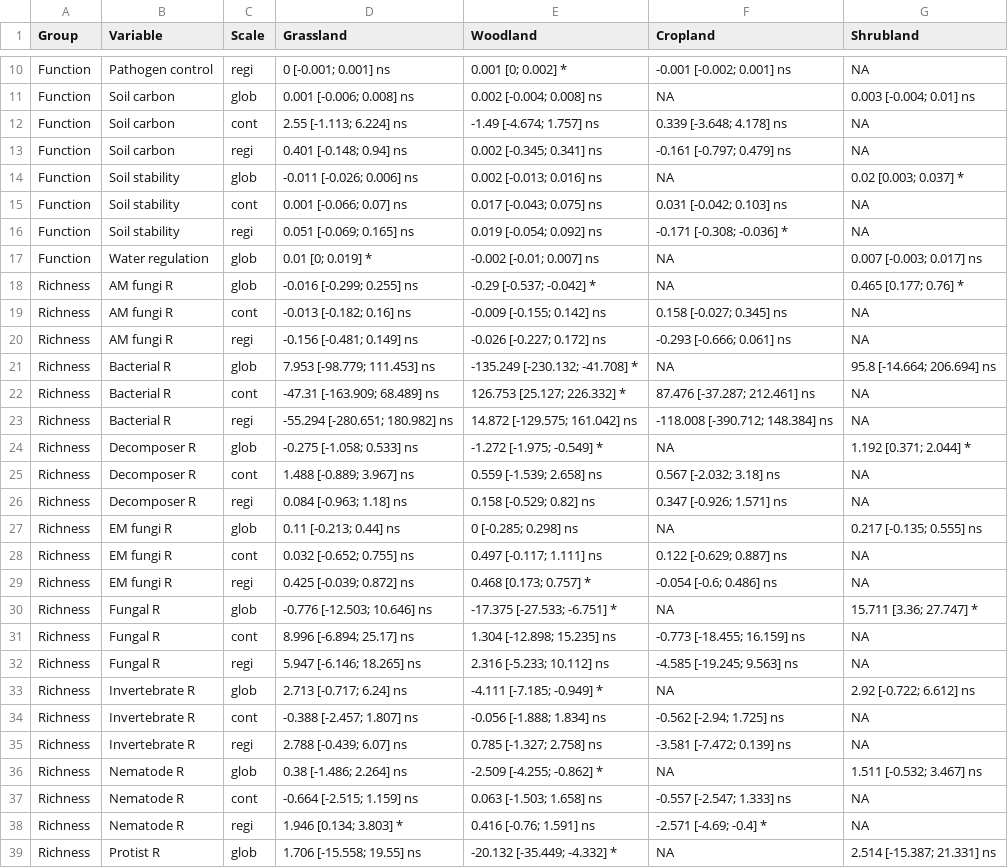
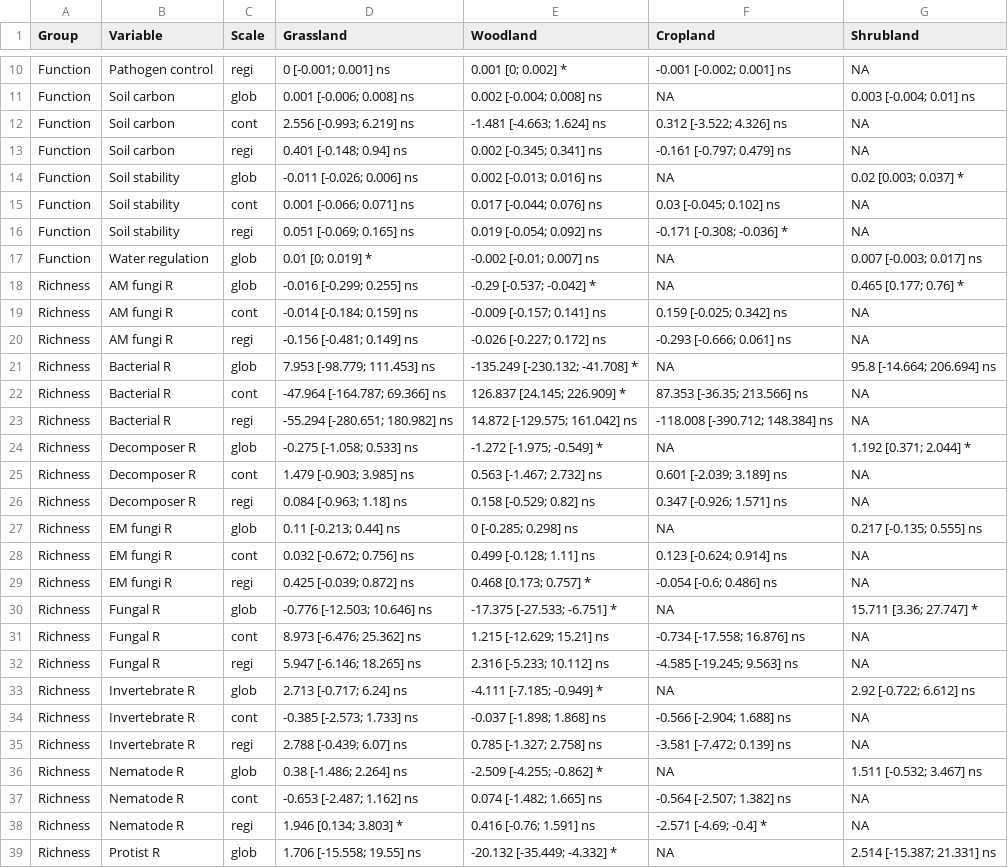
Before and after one commit to JeMaNd-r/Conservation_across_scales, a CSV file: figures/Results_pointrange_BayesianTrends_allScales.csv, drawn as a sheet; only a part is shown, gaps mark what is left out; the diff covers the shown part only.

```diff
--- a/figures/Results_pointrange_BayesianTrends_allScales.csv
+++ b/figures/Results_pointrange_BayesianTrends_allScales.csv
@@ -11,6 +11,6 @@ Function,Pathogen control,regi,0 [-0.001; 0.001] ns,0.001 [0; 0.002] *,-0.001 [-
 Function,Soil carbon,glob,0.001 [-0.006; 0.008] ns,0.002 [-0.004; 0.008] ns,NA,0.003 [-0.004; 0.01] ns
-Function,Soil carbon,cont,2.55 [-1.113; 6.224] ns,-1.49 [-4.674; 1.757] ns,0.339 [-3.648; 4.178] ns,NA
+Function,Soil carbon,cont,2.556 [-0.993; 6.219] ns,-1.481 [-4.663; 1.624] ns,0.312 [-3.522; 4.326] ns,NA
 Function,Soil carbon,regi,0.401 [-0.148; 0.94] ns,0.002 [-0.345; 0.341] ns,-0.161 [-0.797; 0.479] ns,NA
 Function,Soil stability,glob,-0.011 [-0.026; 0.006] ns,0.002 [-0.013; 0.016] ns,NA,0.02 [0.003; 0.037] *
-Function,Soil stability,cont,0.001 [-0.066; 0.07] ns,0.017 [-0.043; 0.075] ns,0.031 [-0.042; 0.103] ns,NA
+Function,Soil stability,cont,0.001 [-0.066; 0.071] ns,0.017 [-0.044; 0.076] ns,0.03 [-0.045; 0.102] ns,NA
 Function,Soil stability,regi,0.051 [-0.069; 0.165] ns,0.019 [-0.054; 0.092] ns,-0.171 [-0.308; -0.036] *,NA
@@ -18,21 +18,21 @@ Function,Water regulation,glob,0.01 [0; 0.019] *,-0.002 [-0.01; 0.007] ns,NA,0.0
 Richness,AM fungi R,glob,-0.016 [-0.299; 0.255] ns,-0.29 [-0.537; -0.042] *,NA,0.465 [0.177; 0.76] *
-Richness,AM fungi R,cont,-0.013 [-0.182; 0.16] ns,-0.009 [-0.155; 0.142] ns,0.158 [-0.027; 0.345] ns,NA
+Richness,AM fungi R,cont,-0.014 [-0.184; 0.159] ns,-0.009 [-0.157; 0.141] ns,0.159 [-0.025; 0.342] ns,NA
 Richness,AM fungi R,regi,-0.156 [-0.481; 0.149] ns,-0.026 [-0.227; 0.172] ns,-0.293 [-0.666; 0.061] ns,NA
 Richness,Bacterial R,glob,7.953 [-98.779; 111.453] ns,-135.249 [-230.132; -41.708] *,NA,95.8 [-14.664; 206.694] ns
-Richness,Bacterial R,cont,-47.31 [-163.909; 68.489] ns,126.753 [25.127; 226.332] *,87.476 [-37.287; 212.461] ns,NA
+Richness,Bacterial R,cont,-47.964 [-164.787; 69.366] ns,126.837 [24.145; 226.909] *,87.353 [-36.35; 213.566] ns,NA
 Richness,Bacterial R,regi,-55.294 [-280.651; 180.982] ns,14.872 [-129.575; 161.042] ns,-118.008 [-390.712; 148.384] ns,NA
 Richness,Decomposer R,glob,-0.275 [-1.058; 0.533] ns,-1.272 [-1.975; -0.549] *,NA,1.192 [0.371; 2.044] *
-Richness,Decomposer R,cont,1.488 [-0.889; 3.967] ns,0.559 [-1.539; 2.658] ns,0.567 [-2.032; 3.18] ns,NA
+Richness,Decomposer R,cont,1.479 [-0.903; 3.985] ns,0.563 [-1.467; 2.732] ns,0.601 [-2.039; 3.189] ns,NA
 Richness,Decomposer R,regi,0.084 [-0.963; 1.18] ns,0.158 [-0.529; 0.82] ns,0.347 [-0.926; 1.571] ns,NA
 Richness,EM fungi R,glob,0.11 [-0.213; 0.44] ns,0 [-0.285; 0.298] ns,NA,0.217 [-0.135; 0.555] ns
-Richness,EM fungi R,cont,0.032 [-0.652; 0.755] ns,0.497 [-0.117; 1.111] ns,0.122 [-0.629; 0.887] ns,NA
+Richness,EM fungi R,cont,0.032 [-0.672; 0.756] ns,0.499 [-0.128; 1.11] ns,0.123 [-0.624; 0.914] ns,NA
 Richness,EM fungi R,regi,0.425 [-0.039; 0.872] ns,0.468 [0.173; 0.757] *,-0.054 [-0.6; 0.486] ns,NA
 Richness,Fungal R,glob,-0.776 [-12.503; 10.646] ns,-17.375 [-27.533; -6.751] *,NA,15.711 [3.36; 27.747] *
-Richness,Fungal R,cont,8.996 [-6.894; 25.17] ns,1.304 [-12.898; 15.235] ns,-0.773 [-18.455; 16.159] ns,NA
+Richness,Fungal R,cont,8.973 [-6.476; 25.362] ns,1.215 [-12.629; 15.21] ns,-0.734 [-17.558; 16.876] ns,NA
 Richness,Fungal R,regi,5.947 [-6.146; 18.265] ns,2.316 [-5.233; 10.112] ns,-4.585 [-19.245; 9.563] ns,NA
 Richness,Invertebrate R,glob,2.713 [-0.717; 6.24] ns,-4.111 [-7.185; -0.949] *,NA,2.92 [-0.722; 6.612] ns
-Richness,Invertebrate R,cont,-0.388 [-2.457; 1.807] ns,-0.056 [-1.888; 1.834] ns,-0.562 [-2.94; 1.725] ns,NA
+Richness,Invertebrate R,cont,-0.385 [-2.573; 1.733] ns,-0.037 [-1.898; 1.868] ns,-0.566 [-2.904; 1.688] ns,NA
 Richness,Invertebrate R,regi,2.788 [-0.439; 6.07] ns,0.785 [-1.327; 2.758] ns,-3.581 [-7.472; 0.139] ns,NA
 Richness,Nematode R,glob,0.38 [-1.486; 2.264] ns,-2.509 [-4.255; -0.862] *,NA,1.511 [-0.532; 3.467] ns
-Richness,Nematode R,cont,-0.664 [-2.515; 1.159] ns,0.063 [-1.503; 1.658] ns,-0.557 [-2.547; 1.333] ns,NA
+Richness,Nematode R,cont,-0.653 [-2.487; 1.162] ns,0.074 [-1.482; 1.665] ns,-0.564 [-2.507; 1.382] ns,NA
 Richness,Nematode R,regi,1.946 [0.134; 3.803] *,0.416 [-0.76; 1.591] ns,-2.571 [-4.69; -0.4] *,NA
```
Also changed, not shown: 24 edited cells elsewhere in this file, figures/Results_pointrange_BayesianTrends_allScales_grouped.csv, figures/Results_pointrange_d-value_medianCI_allScales_grouped.csv, 7 other files.
